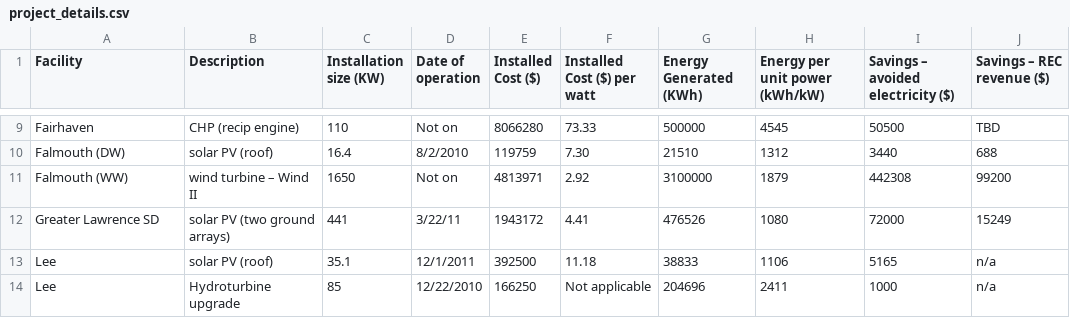
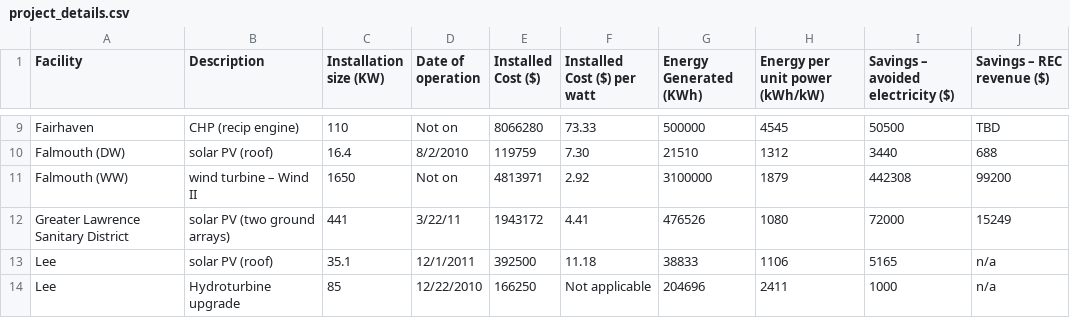
Before and after one commit to bootoff/171_FinalProject, a CSV file: data/project_details.csv, drawn as a sheet; only a part is shown, gaps mark what is left out.

Commit message:
project data.

```diff
--- a/data/project_details.csv
+++ b/data/project_details.csv
@@ -11,3 +11,3 @@ Falmouth (DW),solar PV (roof),16.4,8/2/2010,119759,7.30,21510,1312,3440,688
 Falmouth (WW),wind turbine – Wind II,1650,Not on,4813971,2.92,3100000,1879,442308,99200
-Greater Lawrence SD,solar PV (two ground arrays),441,3/22/11,1943172,4.41,476526,1080,72000,15249
+Greater Lawrence Sanitary District,solar PV (two ground arrays),441,3/22/11,1943172,4.41,476526,1080,72000,15249
 Lee,solar PV (roof),35.1,12/1/2011,392500,11.18,38833,1106,5165,n/a
```
Also changed, not shown: 2 other files.
